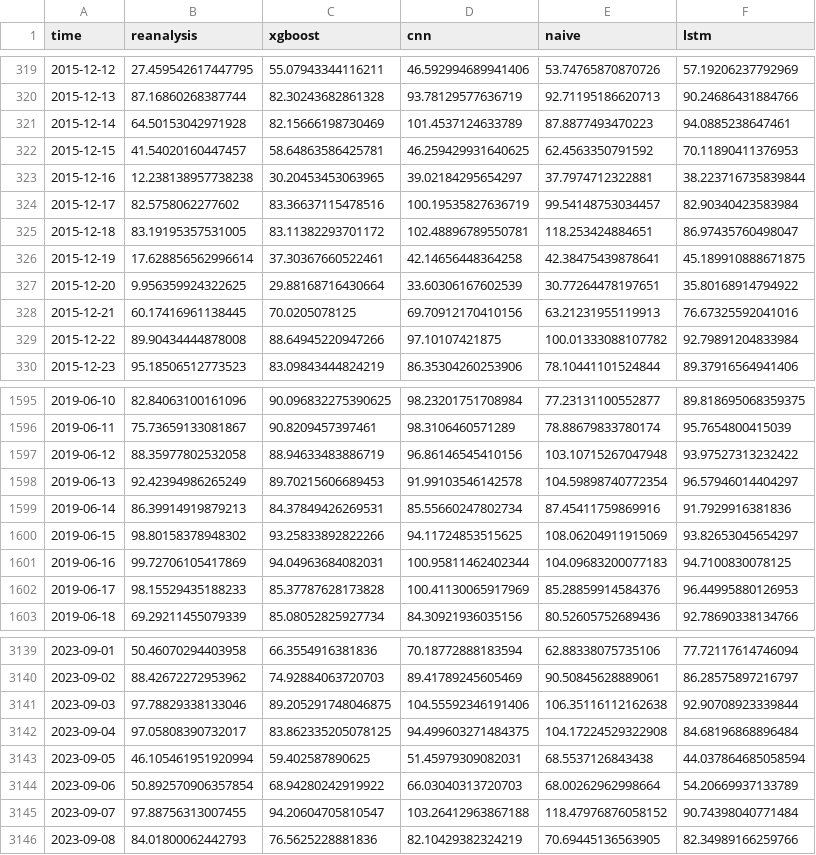
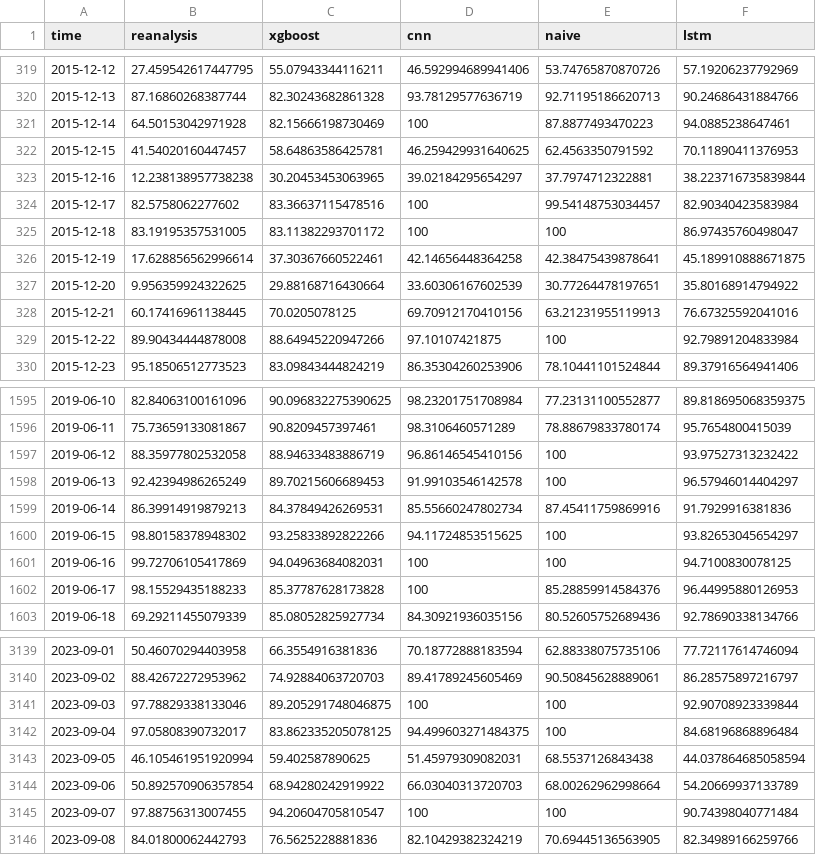
Before and after one commit to nachalca/FSE_extremos, a CSV file: data/model_evaluation_data/clt.csv, drawn as a sheet; only a part is shown, gaps mark what is left out; the diff covers the shown part only.

```diff
--- a/data/model_evaluation_data/clt.csv
+++ b/data/model_evaluation_data/clt.csv
@@ -320,7 +320,7 @@ time,reanalysis,xgboost,cnn,naive,lstm
 2015-12-13,87.16860268387744,82.30243682861328,93.78129577636719,92.71195186620713,90.24686431884766
-2015-12-14,64.50153042971928,82.15666198730469,101.4537124633789,87.8877493470223,94.0885238647461
+2015-12-14,64.50153042971928,82.15666198730469,100,87.8877493470223,94.0885238647461
 2015-12-15,41.54020160447457,58.64863586425781,46.259429931640625,62.4563350791592,70.11890411376953
 2015-12-16,12.238138957738238,30.20453453063965,39.02184295654297,37.7974712322881,38.223716735839844
-2015-12-17,82.5758062277602,83.36637115478516,100.19535827636719,99.54148753034457,82.90340423583984
-2015-12-18,83.19195357531005,83.11382293701172,102.48896789550781,118.253424884651,86.97435760498047
+2015-12-17,82.5758062277602,83.36637115478516,100,99.54148753034457,82.90340423583984
+2015-12-18,83.19195357531005,83.11382293701172,100,100,86.97435760498047
 2015-12-19,17.628856562996614,37.30367660522461,42.14656448364258,42.38475439878641,45.189910888671875
@@ -328,3 +328,3 @@ time,reanalysis,xgboost,cnn,naive,lstm
 2015-12-21,60.17416961138445,70.0205078125,69.70912170410156,63.21231955119913,76.67325592041016
-2015-12-22,89.90434444878008,88.64945220947266,97.10107421875,100.01333088107782,92.79891204833984
+2015-12-22,89.90434444878008,88.64945220947266,97.10107421875,100,92.79891204833984
 2015-12-23,95.18506512773523,83.09843444824219,86.35304260253906,78.10441101524844,89.37916564941406
@@ -1596,8 +1596,8 @@ time,reanalysis,xgboost,cnn,naive,lstm
 2019-06-11,75.73659133081867,90.8209457397461,98.3106460571289,78.88679833780174,95.7654800415039
-2019-06-12,88.35977802532058,88.94633483886719,96.86146545410156,103.10715267047948,93.97527313232422
-2019-06-13,92.42394986265249,89.70215606689453,91.99103546142578,104.59898740772354,96.57946014404297
+2019-06-12,88.35977802532058,88.94633483886719,96.86146545410156,100,93.97527313232422
+2019-06-13,92.42394986265249,89.70215606689453,91.99103546142578,100,96.57946014404297
 2019-06-14,86.39914919879213,84.37849426269531,85.55660247802734,87.45411759869916,91.7929916381836
-2019-06-15,98.80158378948302,93.25833892822266,94.11724853515625,108.06204911915069,93.82653045654297
-2019-06-16,99.72706105417869,94.04963684082031,100.95811462402344,104.09683200077183,94.7100830078125
-2019-06-17,98.15529435188233,85.37787628173828,100.41130065917969,85.28859914584376,96.44995880126953
+2019-06-15,98.80158378948302,93.25833892822266,94.11724853515625,100,93.82653045654297
+2019-06-16,99.72706105417869,94.04963684082031,100,100,94.7100830078125
+2019-06-17,98.15529435188233,85.37787628173828,100,85.28859914584376,96.44995880126953
 2019-06-18,69.29211455079339,85.08052825927734,84.30921936035156,80.52605752689436,92.78690338134766
@@ -3140,7 +3140,7 @@ time,reanalysis,xgboost,cnn,naive,lstm
 2023-09-02,88.42672272953962,74.92884063720703,89.41789245605469,90.50845628889061,86.28575897216797
-2023-09-03,97.78829338133046,89.205291748046875,104.55592346191406,106.35116112162638,92.90708923339844
-2023-09-04,97.05808390732017,83.862335205078125,94.499603271484375,104.17224529322908,84.68196868896484
+2023-09-03,97.78829338133046,89.205291748046875,100,100,92.90708923339844
+2023-09-04,97.05808390732017,83.862335205078125,94.499603271484375,100,84.68196868896484
 2023-09-05,46.105461951920994,59.402587890625,51.45979309082031,68.5537126843438,44.037864685058594
 2023-09-06,50.892570906357854,68.94280242919922,66.03040313720703,68.00262962998664,54.20669937133789
-2023-09-07,97.88756313007455,94.20604705810547,103.26412963867188,118.47976876058152,90.74398040771484
+2023-09-07,97.88756313007455,94.20604705810547,100,100,90.74398040771484
 2023-09-08,84.01800062442793,76.5625228881836,82.10429382324219,70.69445136563905,82.34989166259766
```
Also changed, not shown: 175 edited cells elsewhere in this file, data/model_evaluation_data/rsds.csv, 20 other files.
